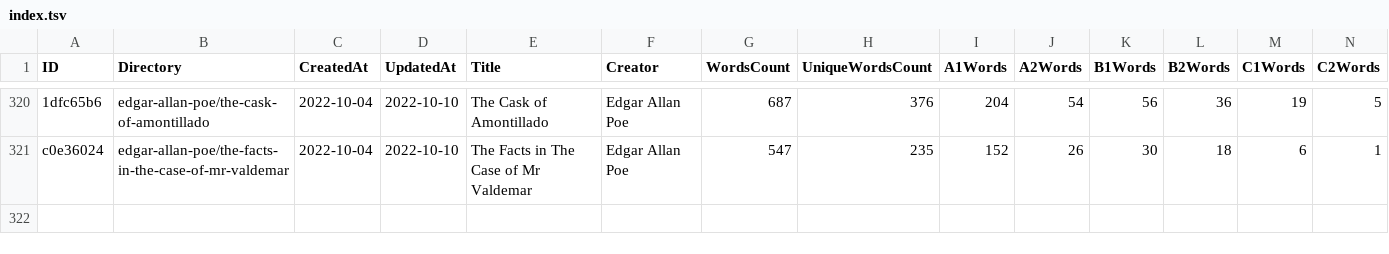
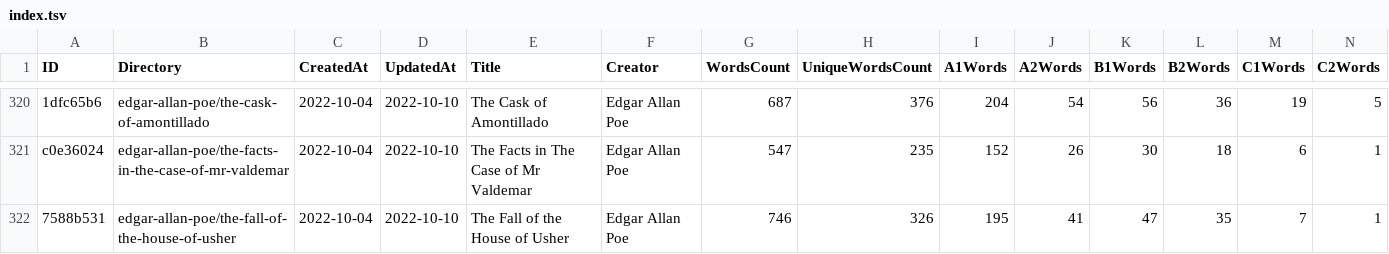
Before and after one commit to zaban-asly/library, a TSV file: index.tsv, drawn as a sheet; only a part is shown, gaps mark what is left out; rows hold the shown columns only; the diff names each change by its address in the sheet, - before the commit and + after, or states it on an @@ line.

Commit message:
The Fall of the House of Usher

```diff
--- a/index.tsv
+++ b/index.tsv
+row 322: 7588b531 | edgar-allan-poe/the-fall-of-the-house-of-usher | 2022-10-04 | 2022-10-10 | The Fall of the House of Usher | Edgar Allan Poe | 746 | 326 | 195 | 41 | 47 | 35 | 7 | 1
```
Also changed, not shown: 4 other files.
